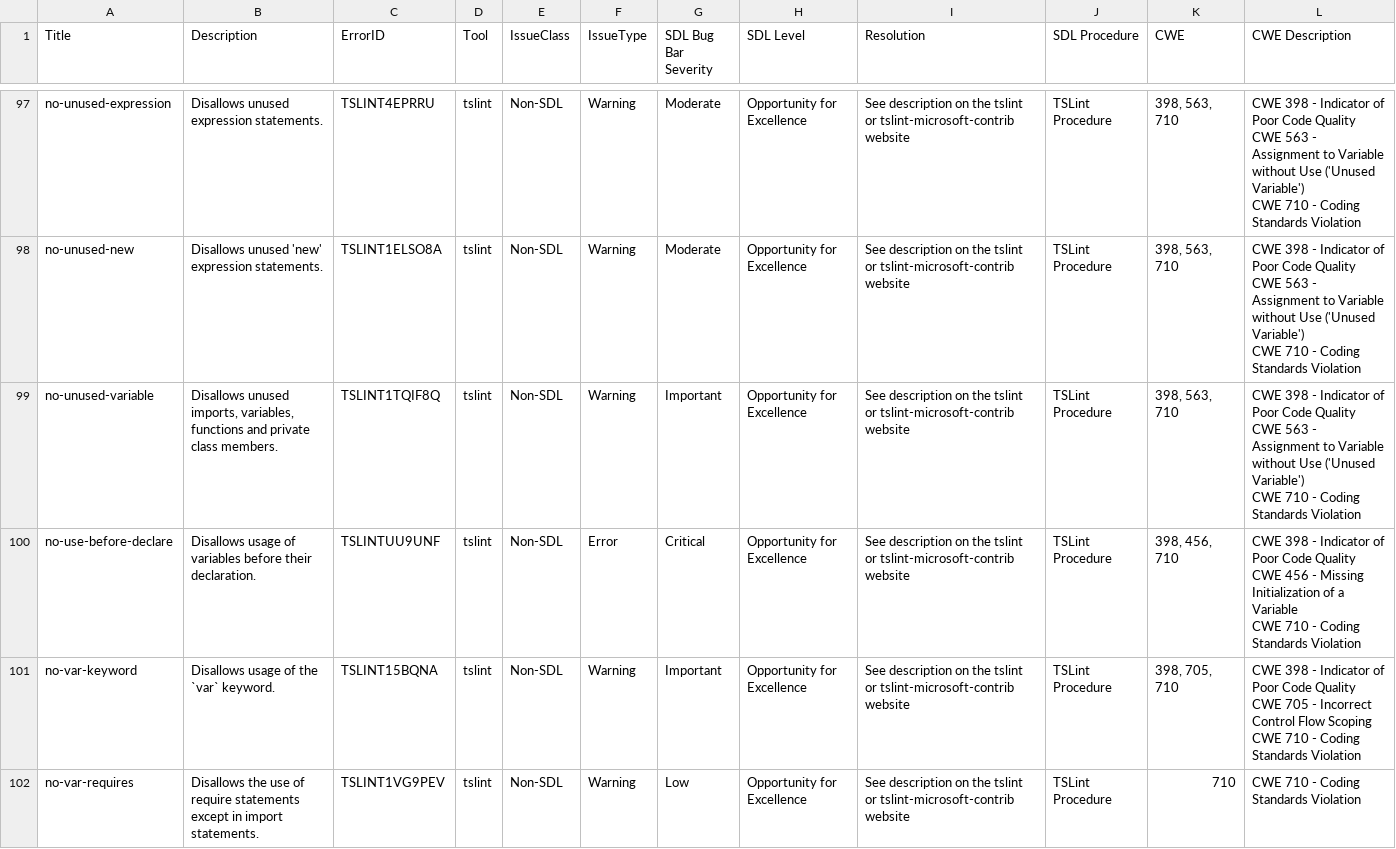
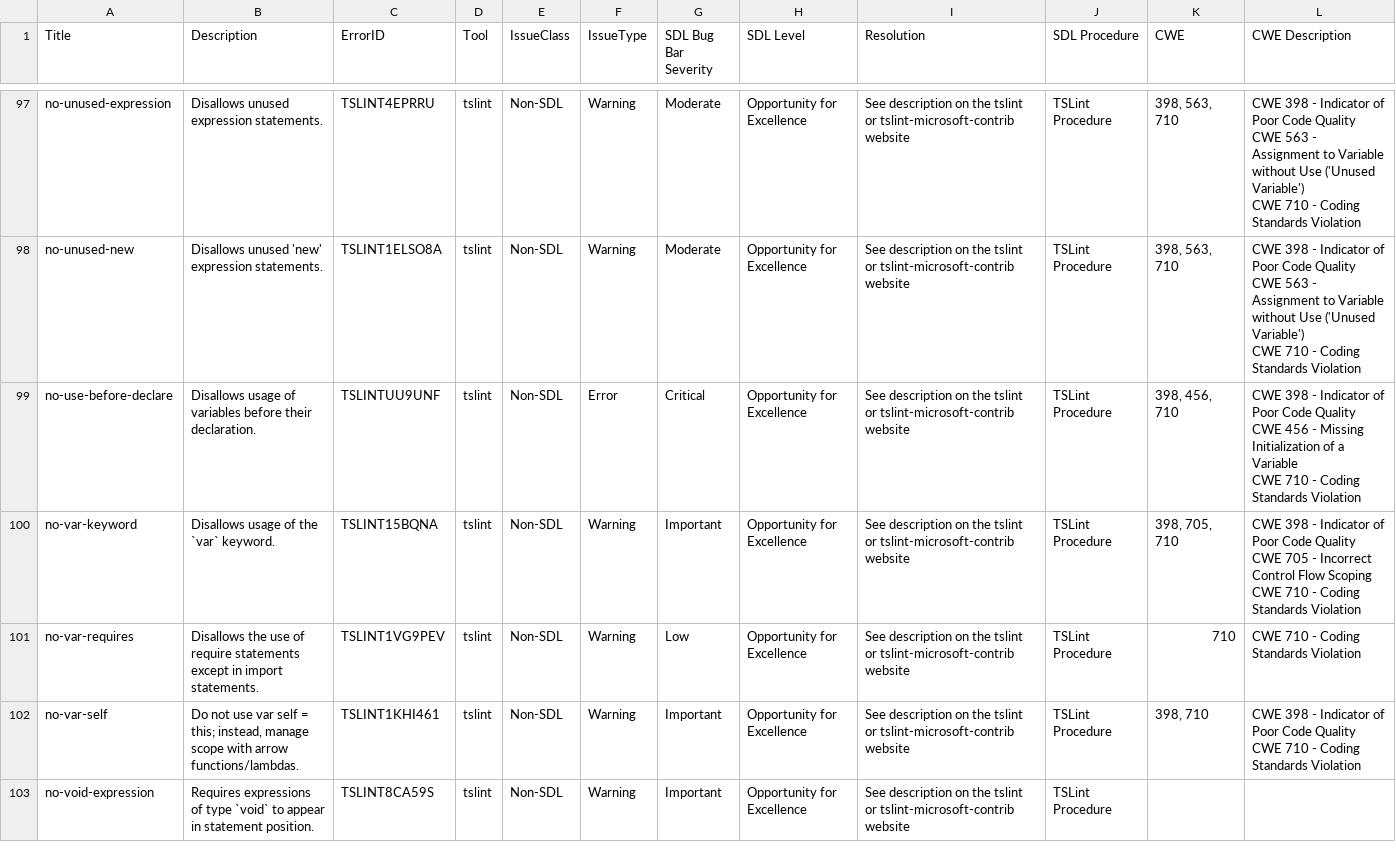
Before and after one commit to microsoft/tslint-microsoft-contrib, a CSV file: tslint-warnings.csv, drawn as a sheet; only a part is shown, gaps mark what is left out; the shorter side is filled out with more unchanged rows; ↵ is a line break in a cell; the diff names each change by its address in the sheet, - before the commit and + after, or states it on an @@ line.

Commit message:
#354 Remove no-unused-variable to suppress tslint warning

```diff
--- a/tslint-warnings.csv
+++ b/tslint-warnings.csv
-row 99: no-unused-variable | Disallows unused imports, variables, functions and private class members. | TSLINT1TQIF8Q | tslint | Non-SDL | Warning | Important | Opportunity for Excellence | See description on the tslint or tslint-microsoft-contrib website | TSLint Procedure | 398, 563, 710 | CWE 398 - Indicator of Poor Code Quality ↵ CWE 563 - Assignment to Variable without Use ('Unused Variable') ↵ CWE 710 - Coding Standards Violation
```
Also changed, not shown: 2 other files.
